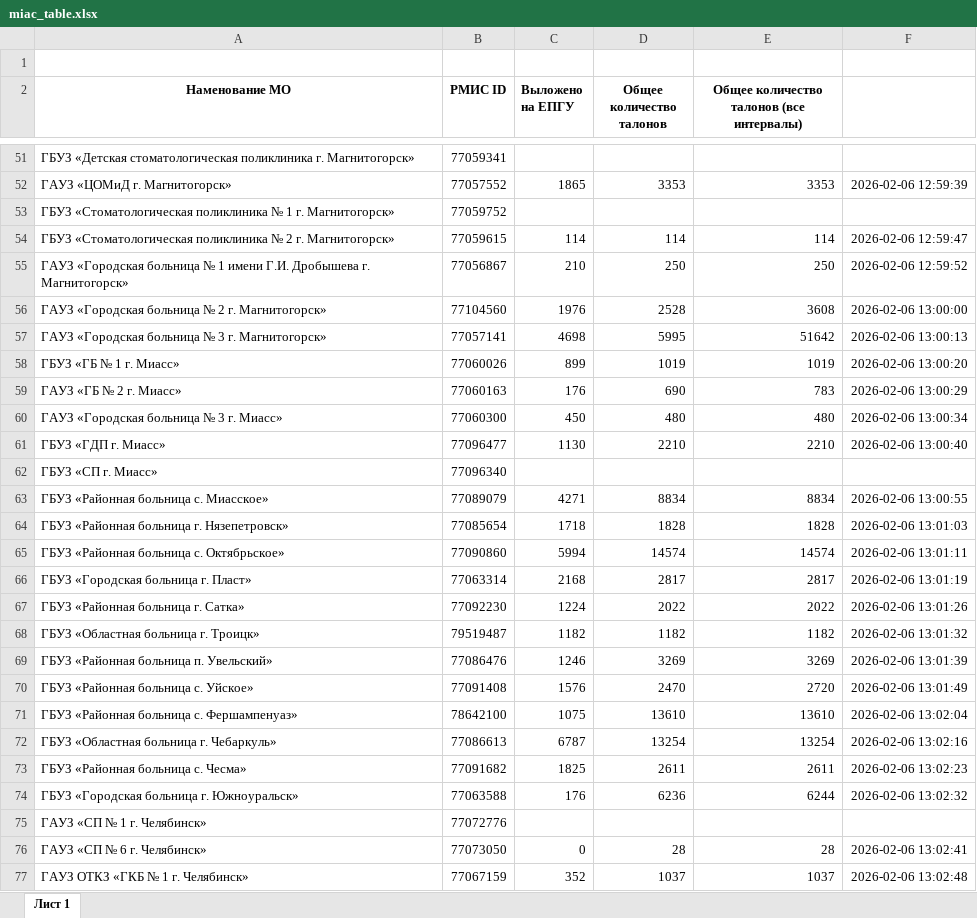
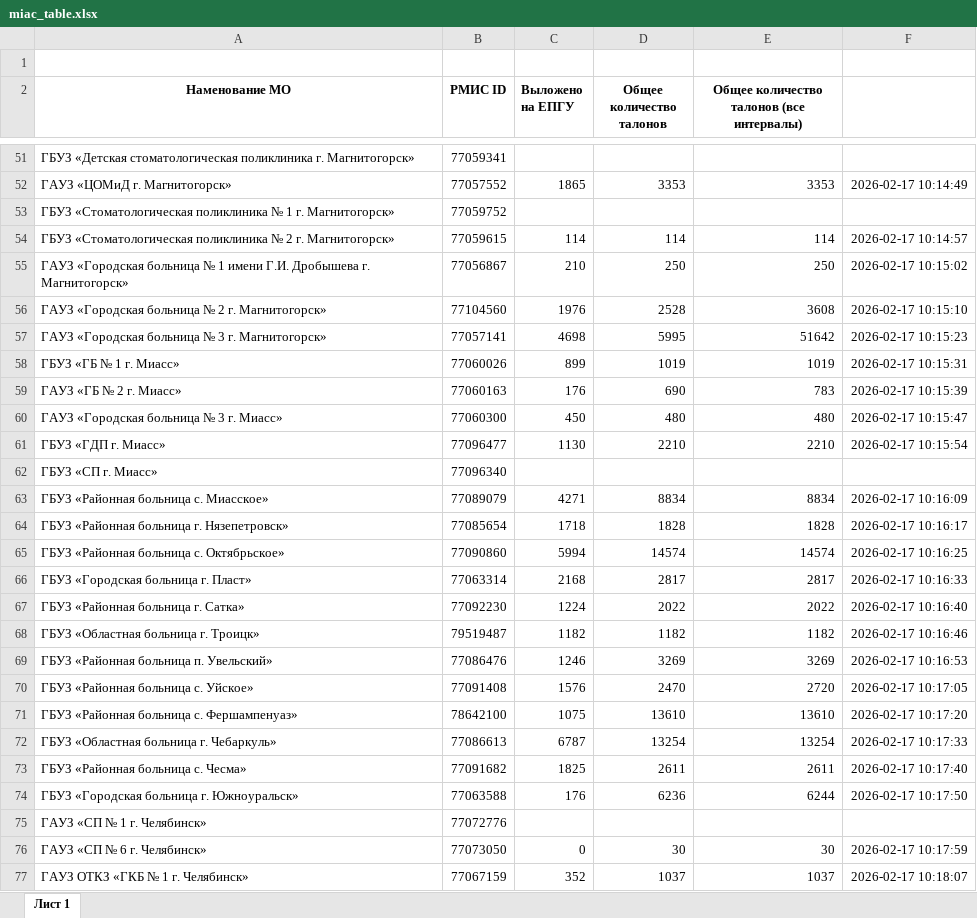
Before and after one commit to flown09/practice, an Excel workbook: miac_table.xlsx, sheet Лист 1, drawn as a sheet; only a part is shown, gaps mark what is left out; values as stored, in another font and other column widths than the file's, no borders; the diff covers the shown part only; the diff names each change by its address in the sheet, - before the commit and + after, or states it on an @@ line.

```diff
--- a/miac_table.xlsx (sheet Лист 1)
+++ b/miac_table.xlsx (sheet Лист 1)
-F52: 2026-02-06 12:59:39
+F52: 2026-02-17 10:14:49
-F54: 2026-02-06 12:59:47
+F54: 2026-02-17 10:14:57
-F55: 2026-02-06 12:59:52
+F55: 2026-02-17 10:15:02
-F56: 2026-02-06 13:00:00
+F56: 2026-02-17 10:15:10
-F57: 2026-02-06 13:00:13
+F57: 2026-02-17 10:15:23
-F58: 2026-02-06 13:00:20
+F58: 2026-02-17 10:15:31
-F59: 2026-02-06 13:00:29
+F59: 2026-02-17 10:15:39
-F60: 2026-02-06 13:00:34
+F60: 2026-02-17 10:15:47
-F61: 2026-02-06 13:00:40
+F61: 2026-02-17 10:15:54
-F63: 2026-02-06 13:00:55
+F63: 2026-02-17 10:16:09
-F64: 2026-02-06 13:01:03
+F64: 2026-02-17 10:16:17
-F65: 2026-02-06 13:01:11
+F65: 2026-02-17 10:16:25
-F66: 2026-02-06 13:01:19
+F66: 2026-02-17 10:16:33
-F67: 2026-02-06 13:01:26
+F67: 2026-02-17 10:16:40
-F68: 2026-02-06 13:01:32
+F68: 2026-02-17 10:16:46
-F69: 2026-02-06 13:01:39
+F69: 2026-02-17 10:16:53
-F70: 2026-02-06 13:01:49
+F70: 2026-02-17 10:17:05
-F71: 2026-02-06 13:02:04
+F71: 2026-02-17 10:17:20
-F72: 2026-02-06 13:02:16
+F72: 2026-02-17 10:17:33
-F73: 2026-02-06 13:02:23
+F73: 2026-02-17 10:17:40
-F74: 2026-02-06 13:02:32
+F74: 2026-02-17 10:17:50
-D76 (Общее количество талонов): 28
+D76 (Общее количество талонов): 30
-E76: 28
+E76: 30
-F76: 2026-02-06 13:02:41
+F76: 2026-02-17 10:17:59
-F77: 2026-02-06 13:02:48
+F77: 2026-02-17 10:18:07
```
Also changed, not shown: 87 edited cells elsewhere in this sheet, 4 other files.
